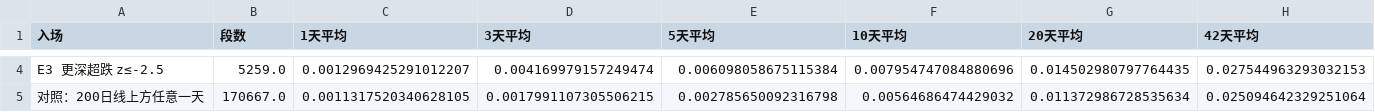
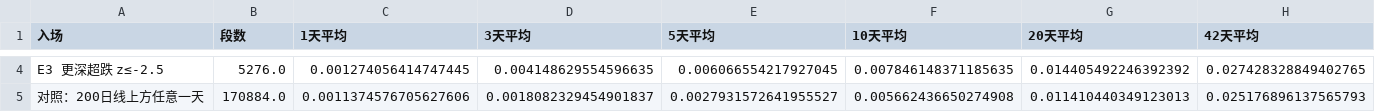
Before and after one commit to JiazeTang/trading-agent, a CSV file: reports/swing_study/events_sp500.csv, drawn as a sheet; only a part is shown, gaps mark what is left out; the diff covers the shown part only; the diff names each change by its address in the sheet, - before the commit and + after, or states it on an @@ line.

```diff
--- a/reports/swing_study/events_sp500.csv
+++ b/reports/swing_study/events_sp500.csv
-B4 (段数): 5259.0
+B4 (段数): 5276.0
-C4 (1天平均): 0.0012969425291012207
+C4 (1天平均): 0.001274056414747445
-D4 (3天平均): 0.004169979157249474
+D4 (3天平均): 0.004148629554596635
-E4 (5天平均): 0.006098058675115384
+E4 (5天平均): 0.006066554217927045
-F4 (10天平均): 0.007954747084880696
+F4 (10天平均): 0.007846148371185635
-G4 (20天平均): 0.014502980797764435
+G4 (20天平均): 0.014405492246392392
-H4 (42天平均): 0.027544963293032153
+H4 (42天平均): 0.027428328849402765
-B5 (段数): 170667.0
+B5 (段数): 170884.0
-C5 (1天平均): 0.0011317520340628105
+C5 (1天平均): 0.0011374576705627606
-D5 (3天平均): 0.0017991107305506215
+D5 (3天平均): 0.0018082329454901837
-E5 (5天平均): 0.002785650092316798
+E5 (5天平均): 0.0027931572641955527
-F5 (10天平均): 0.00564686474429032
+F5 (10天平均): 0.005662436650274908
-G5 (20天平均): 0.011372986728535634
+G5 (20天平均): 0.011410440349123013
-H5 (42天平均): 0.025094642329251064
+H5 (42天平均): 0.025176896137565793
```
Also changed, not shown: 55 edited cells elsewhere in this file, reports/swing_study/account.csv, reports/swing_study/events.csv, 5 other files.
